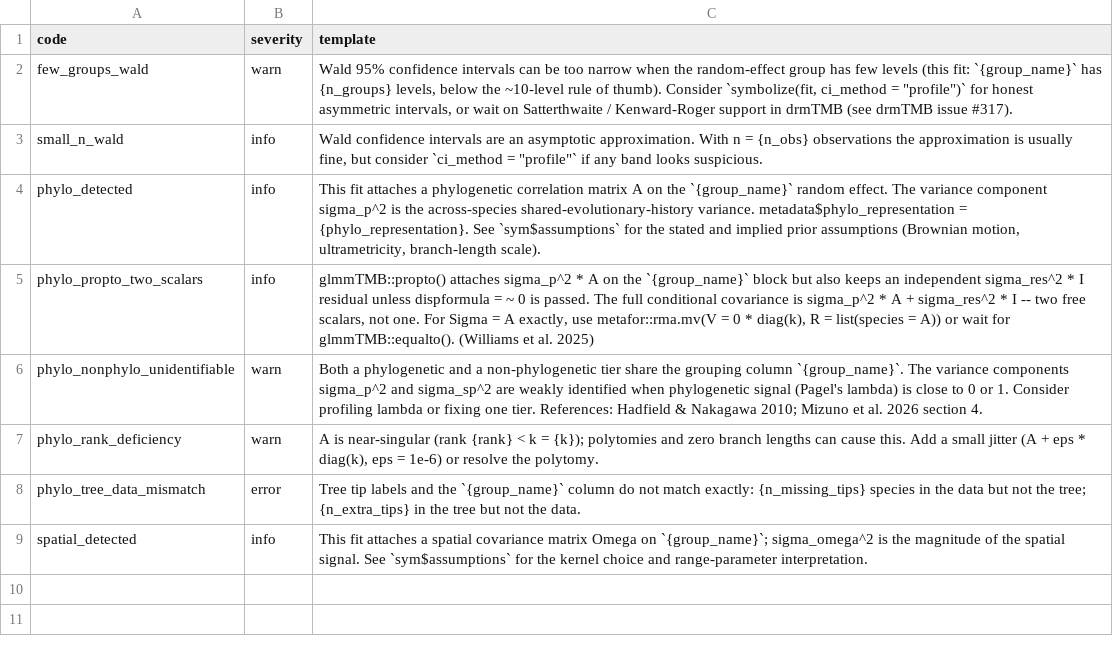
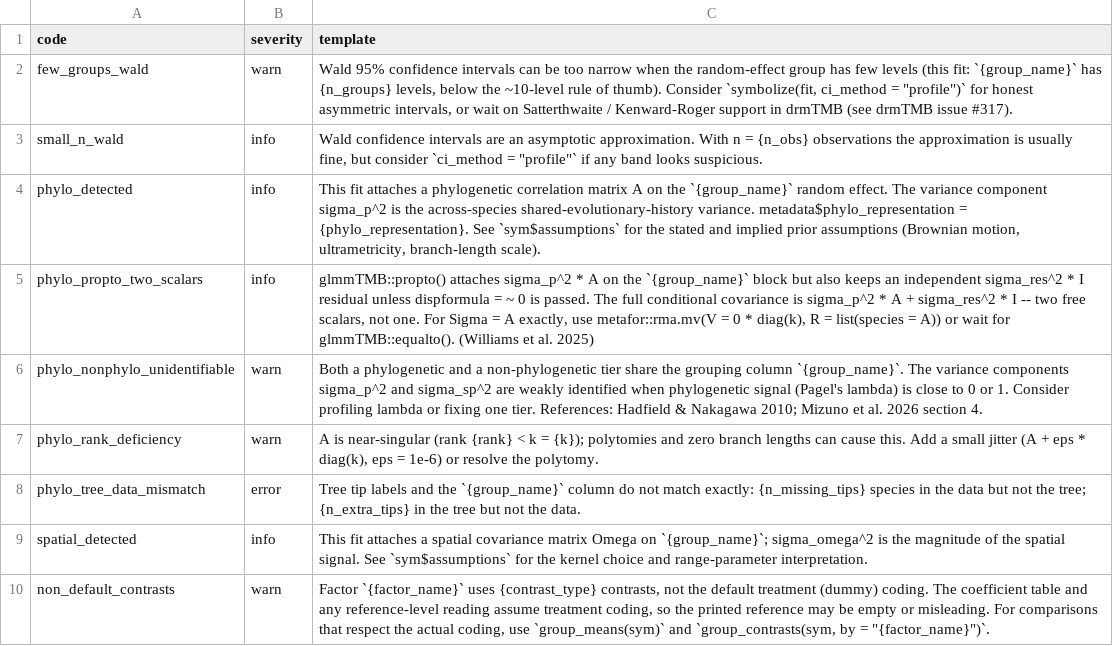
Before and after one commit to itchyshin/symbolizer, a CSV file: inst/extdata/warning-templates.csv, drawn as a sheet.

Commit message:
feat: explain factors and dummy coding for biologists (#36)
factor_coding metadata + group_contrasts() + explain_factors() + as_html_factor_views() widget + detect-and-warn, with per-class group_contrasts verification and mgcv factor-by smooths. metafor gated; biv_gaussian gated by design.

```diff
--- a/inst/extdata/warning-templates.csv
+++ b/inst/extdata/warning-templates.csv
@@ -9 +9,2 @@ phylo_tree_data_mismatch,error,"Tree tip labels and the `{group_name}` column do
 spatial_detected,info,"This fit attaches a spatial covariance matrix Omega on `{group_name}`; sigma_omega^2 is the magnitude of the spatial signal. See `sym$assumptions` for the kernel choice and range-parameter interpretation."
+non_default_contrasts,warn,"Factor `{factor_name}` uses {contrast_type} contrasts, not the default treatment (dummy) coding. The coefficient table and any reference-level reading assume treatment coding, so the printed reference may be empty or misleading. For comparisons that respect the actual coding, use `group_means(sym)` and `group_contrasts(sym, by = ""{factor_name}"")`."
```
Also changed, not shown: 42 other files.
